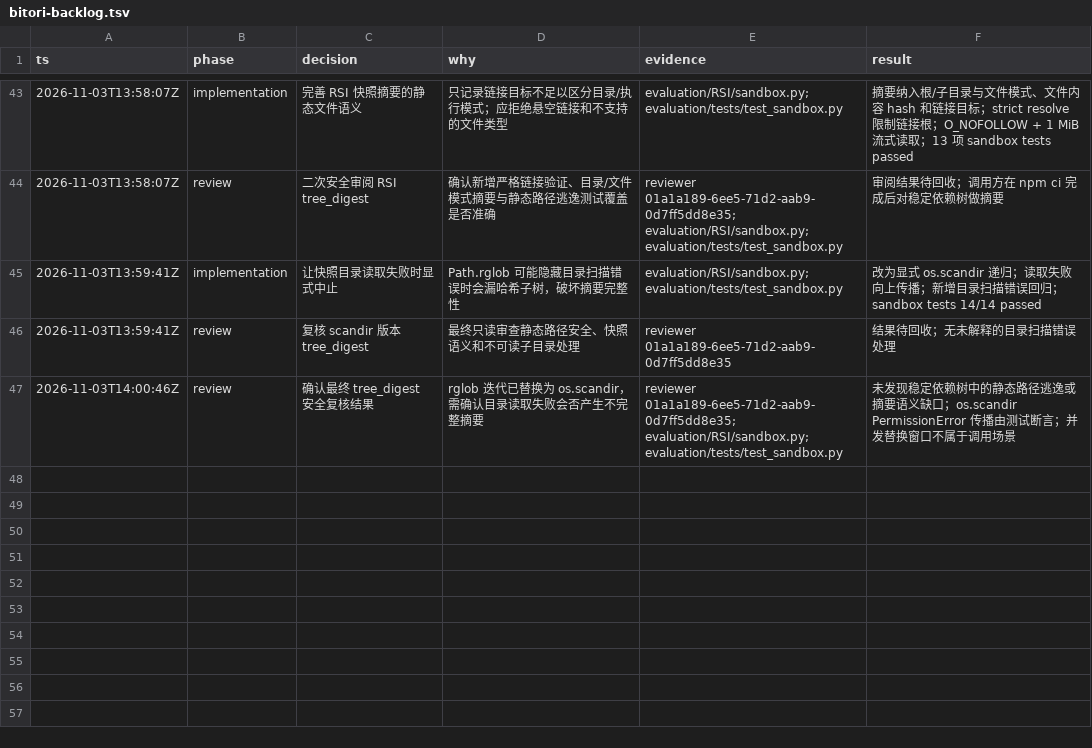
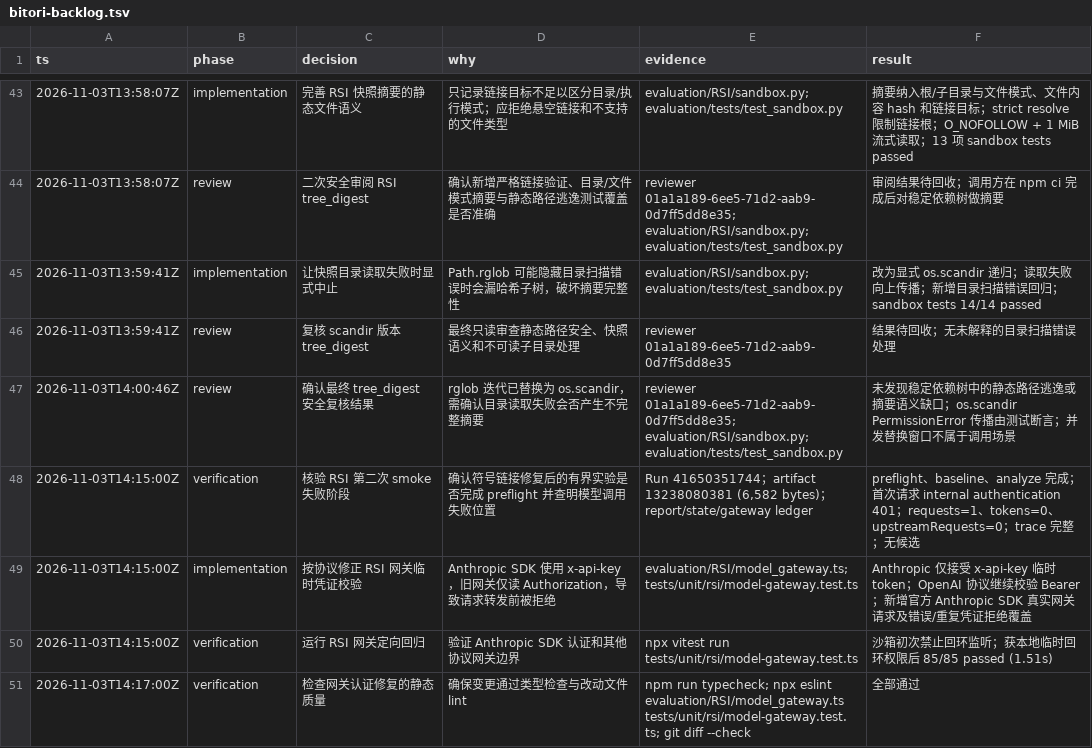
Before and after one commit to kikoiio/Bitori, a TSV file: .audit/bitori-backlog.tsv, drawn as a sheet; only a part is shown, gaps mark what is left out.

Commit message:
Fix RSI Anthropic gateway authentication

```diff
--- a/.audit/bitori-backlog.tsv
+++ b/.audit/bitori-backlog.tsv
@@ -47 +47,5 @@ ts	phase	decision	why	evidence	result
 2026-11-03T14:00:46Z	review	确认最终 tree_digest 安全复核结果	rglob 迭代已替换为 os.scandir，需确认目录读取失败会否产生不完整摘要	reviewer 01a1a189-6ee5-71d2-aab9-0d7ff5dd8e35; evaluation/RSI/sandbox.py; evaluation/tests/test_sandbox.py	未发现稳定依赖树中的静态路径逃逸或摘要语义缺口；os.scandir PermissionError 传播由测试断言；并发替换窗口不属于调用场景
+2026-11-03T14:15:00Z	verification	核验 RSI 第二次 smoke 失败阶段	确认符号链接修复后的有界实验是否完成 preflight 并查明模型调用失败位置	Run 41650351744；artifact 13238080381 (6,582 bytes)；report/state/gateway ledger	preflight、baseline、analyze 完成；首次请求 internal authentication 401；requests=1、tokens=0、upstreamRequests=0；trace 完整；无候选
+2026-11-03T14:15:00Z	implementation	按协议修正 RSI 网关临时凭证校验	Anthropic SDK 使用 x-api-key，旧网关仅读 Authorization，导致请求转发前被拒绝	evaluation/RSI/model_gateway.ts; tests/unit/rsi/model-gateway.test.ts	Anthropic 仅接受 x-api-key 临时 token；OpenAI 协议继续校验 Bearer；新增官方 Anthropic SDK 真实网关请求及错误/重复凭证拒绝覆盖
+2026-11-03T14:15:00Z	verification	运行 RSI 网关定向回归	验证 Anthropic SDK 认证和其他协议网关边界	npx vitest run tests/unit/rsi/model-gateway.test.ts	沙箱初次禁止回环监听；获本地临时回环权限后 85/85 passed (1.51s)
+2026-11-03T14:17:00Z	verification	检查网关认证修复的静态质量	确保变更通过类型检查与改动文件 lint	npm run typecheck; npx eslint evaluation/RSI/model_gateway.ts tests/unit/rsi/model-gateway.test.ts; git diff --check	全部通过
```
Also changed, not shown: 4 other files.
